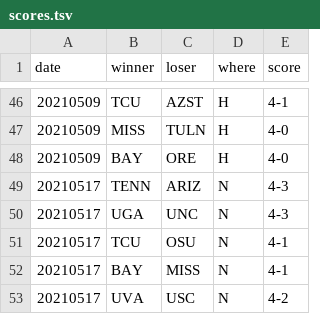
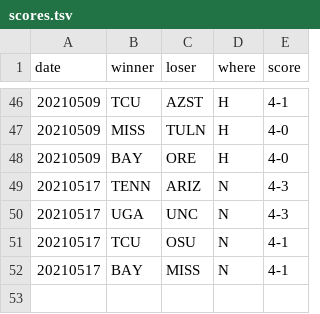
Before and after one commit to slam10s/may-madness, a TSV file: data/2020-21/ncaam/scores.tsv, drawn as a sheet; only a part is shown, gaps mark what is left out; the diff names each change by its address in the sheet, - before the commit and + after, or states it on an @@ line.

```diff
--- a/data/2020-21/ncaam/scores.tsv
+++ b/data/2020-21/ncaam/scores.tsv
-row 53: 20210517 | UVA | USC | N | 4-2
```
Also changed, not shown: data/2020-21/ncaam/schedule.tsv, data/2020-21/schedule/05-17.tsv, 1 other file.
